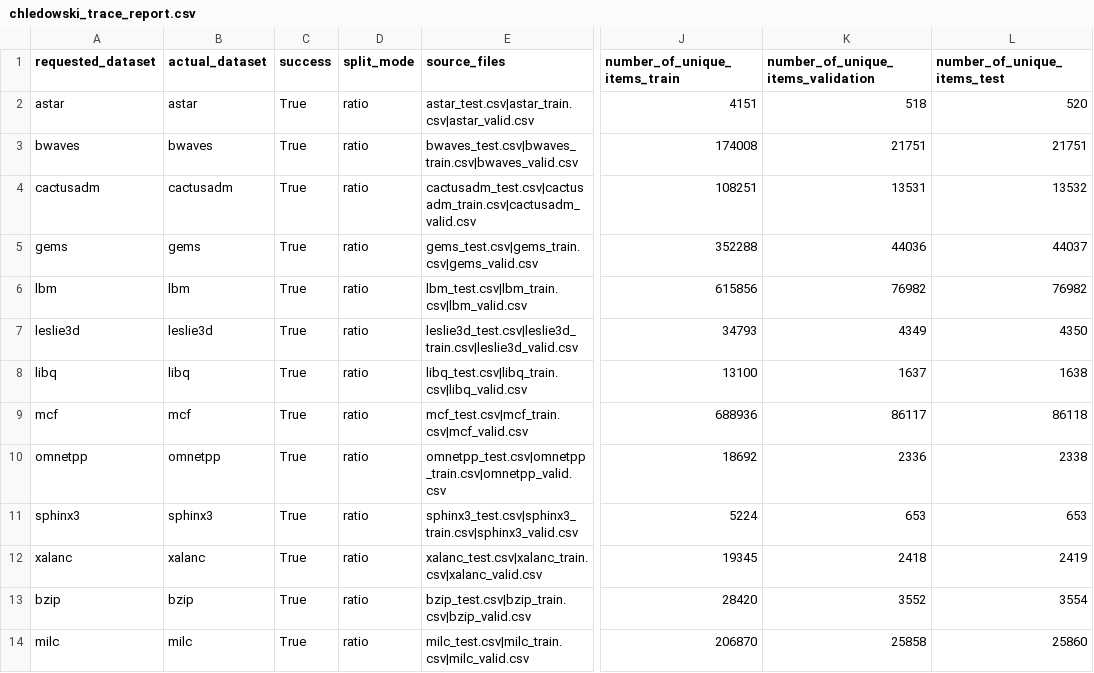
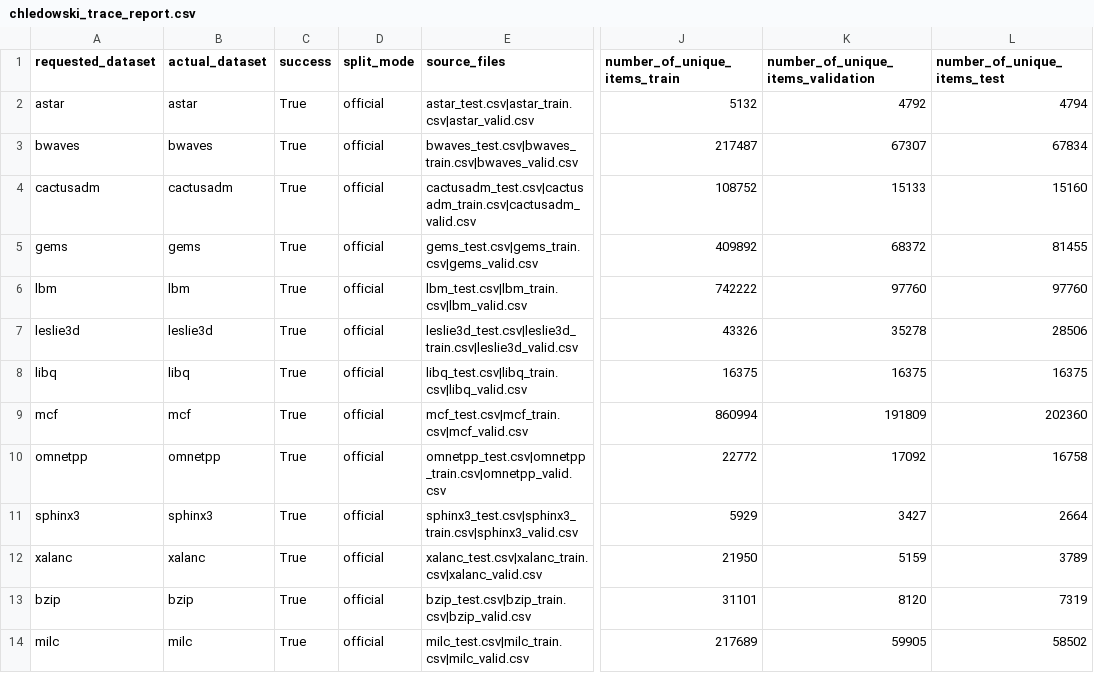
Before and after one commit to tin03092006-cell/Online-Caching, a CSV file: data/processed/chledowski_trace_report.csv, drawn as a sheet; only a part is shown, gaps mark what is left out; the diff names each change by its address in the sheet, - before the commit and + after, or states it on an @@ line.

```diff
--- a/data/processed/chledowski_trace_report.csv
+++ b/data/processed/chledowski_trace_report.csv
-D2:D14 (split_mode): ratio
+D2:D14 (split_mode): official
-J2 (number_of_unique_items_train): 4151
+J2 (number_of_unique_items_train): 5132
-K2: 518
+K2: 4792
-L2 (number_of_unique_items_test): 520
+L2 (number_of_unique_items_test): 4794
-J3 (number_of_unique_items_train): 174008
+J3 (number_of_unique_items_train): 217487
-K3: 21751
+K3: 67307
-L3 (number_of_unique_items_test): 21751
+L3 (number_of_unique_items_test): 67834
-J4 (number_of_unique_items_train): 108251
+J4 (number_of_unique_items_train): 108752
-K4: 13531
+K4: 15133
-L4 (number_of_unique_items_test): 13532
+L4 (number_of_unique_items_test): 15160
-J5 (number_of_unique_items_train): 352288
+J5 (number_of_unique_items_train): 409892
-K5: 44036
+K5: 68372
-L5 (number_of_unique_items_test): 44037
+L5 (number_of_unique_items_test): 81455
-J6 (number_of_unique_items_train): 615856
+J6 (number_of_unique_items_train): 742222
-K6: 76982
+K6: 97760
-L6 (number_of_unique_items_test): 76982
+L6 (number_of_unique_items_test): 97760
-J7 (number_of_unique_items_train): 34793
+J7 (number_of_unique_items_train): 43326
-K7: 4349
+K7: 35278
-L7 (number_of_unique_items_test): 4350
+L7 (number_of_unique_items_test): 28506
-J8 (number_of_unique_items_train): 13100
+J8 (number_of_unique_items_train): 16375
-K8: 1637
+K8: 16375
-L8 (number_of_unique_items_test): 1638
+L8 (number_of_unique_items_test): 16375
-J9 (number_of_unique_items_train): 688936
+J9 (number_of_unique_items_train): 860994
-K9: 86117
+K9: 191809
-L9 (number_of_unique_items_test): 86118
+L9 (number_of_unique_items_test): 202360
-J10 (number_of_unique_items_train): 18692
+J10 (number_of_unique_items_train): 22772
-K10: 2336
+K10: 17092
-L10 (number_of_unique_items_test): 2338
+L10 (number_of_unique_items_test): 16758
-J11 (number_of_unique_items_train): 5224
+J11 (number_of_unique_items_train): 5929
-K11: 653
+K11: 3427
-L11 (number_of_unique_items_test): 653
+L11 (number_of_unique_items_test): 2664
-J12 (number_of_unique_items_train): 19345
+J12 (number_of_unique_items_train): 21950
-K12: 2418
+K12: 5159
-L12 (number_of_unique_items_test): 2419
+L12 (number_of_unique_items_test): 3789
-J13 (number_of_unique_items_train): 28420
+J13 (number_of_unique_items_train): 31101
-K13: 3552
+K13: 8120
-L13 (number_of_unique_items_test): 3554
+L13 (number_of_unique_items_test): 7319
-J14 (number_of_unique_items_train): 206870
+J14 (number_of_unique_items_train): 217689
-K14: 25858
+K14: 59905
-L14 (number_of_unique_items_test): 25860
+L14 (number_of_unique_items_test): 58502
```
Also changed, not shown: data/processed/summary_all_datasets.csv, 2 other files.
